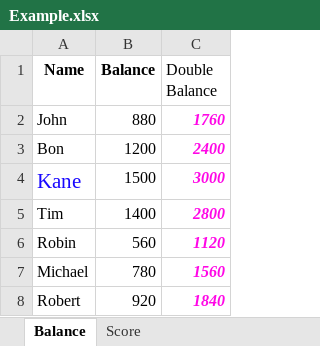
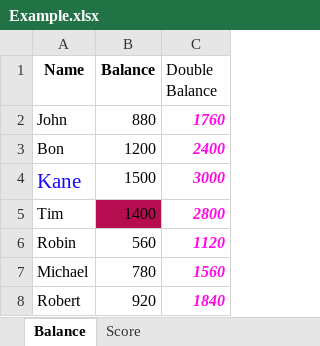
Before and after one commit to SantoshCollabDev/Openpyxl, an Excel workbook: Openpyxl/Example.xlsx, sheet Balance, drawn as a sheet; values as stored, in another font and other column widths than the file's, no borders; the diff names each change by its address in the sheet, - before the commit and + after, or states it on an @@ line.

Commit message:
pattern/color fill a cell

```diff
--- a/Openpyxl/Example.xlsx (sheet Balance)
+++ b/Openpyxl/Example.xlsx (sheet Balance)
-B5 fill: none
+B5 fill: #B60C50
```
